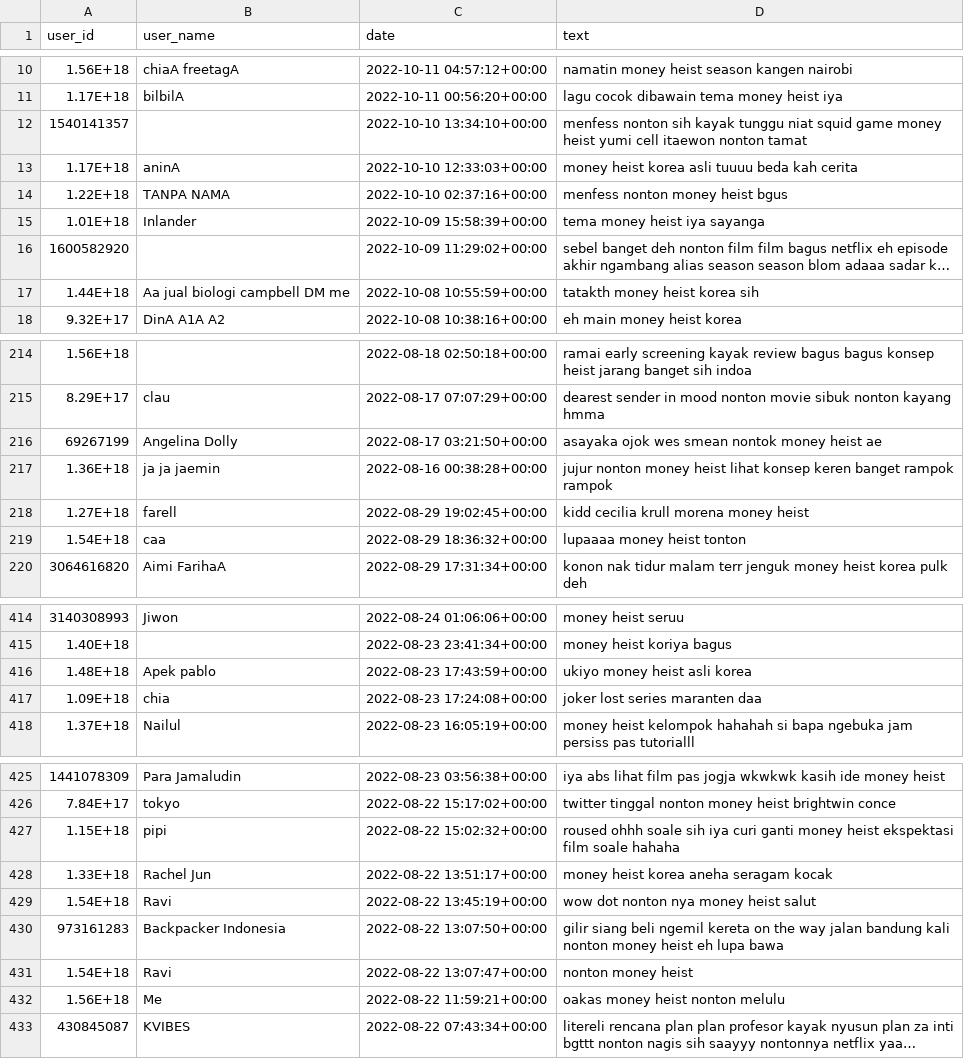
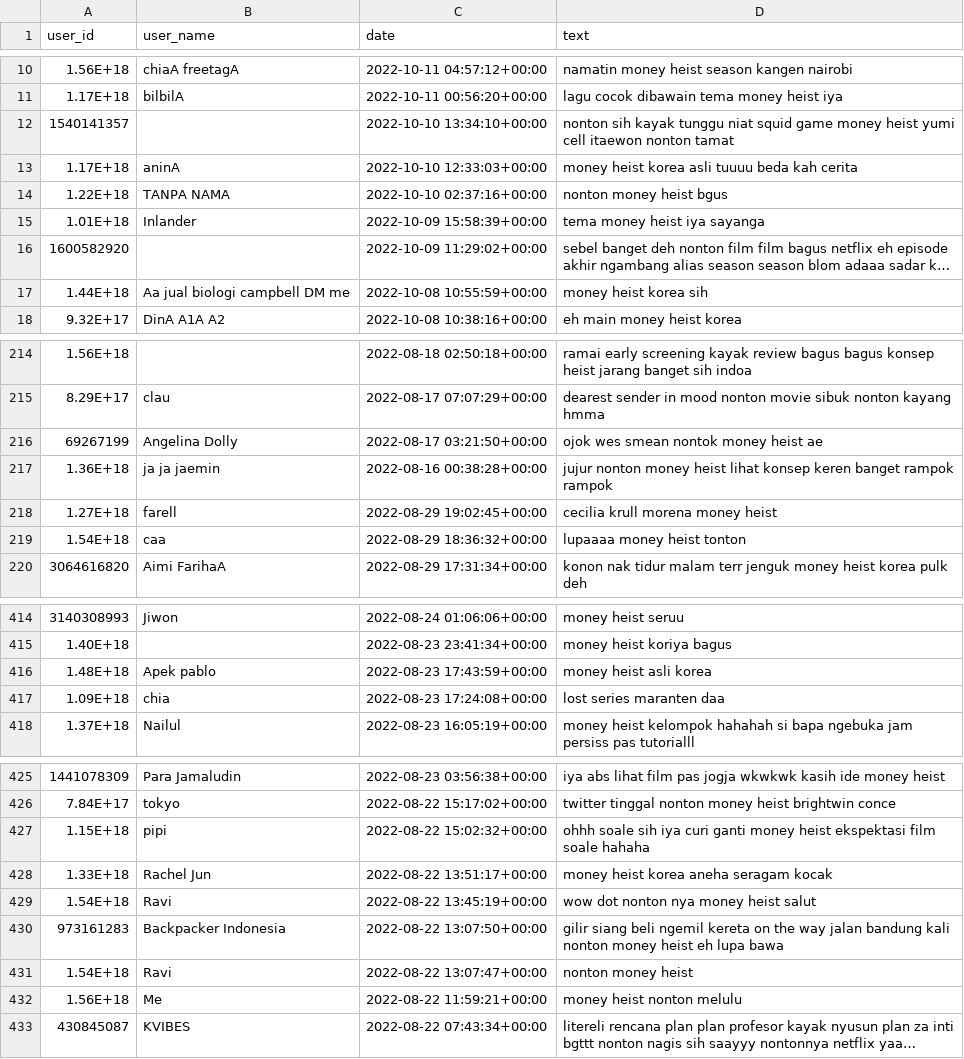
Before and after one commit to Alex-175314127/Sentiment-MKNN, a CSV file: Twitter_fresh/Clean Data/Twitter_clean_1000.csv, drawn as a sheet; only a part is shown, gaps mark what is left out; long unchanged cells end in …; the diff covers the shown part only; the diff names each change by its address in the sheet, - before the commit and + after, or states it on an @@ line.

```diff
--- a/Twitter_fresh/Clean Data/Twitter_clean_1000.csv
+++ b/Twitter_fresh/Clean Data/Twitter_clean_1000.csv
-D12 (text): menfess nonton sih…
+D12 (text): nonton sih…
-D14 (text): menfess nonton money heist bgus
+D14 (text): nonton money heist bgus
-D17 (text): tatakth money heist korea sih
+D17 (text): money heist korea sih
-D216 (text): asayaka ojok wes smean nontok money heist ae
+D216 (text): ojok wes smean nontok money heist ae
-D218 (text): kidd cecilia krull morena money heist
+D218 (text): cecilia krull morena money heist
-D416 (text): ukiyo money heist asli korea
+D416 (text): money heist asli korea
-D417 (text): joker lost series maranten daa
+D417 (text): lost series maranten daa
-D427 (text): roused ohhh soale…
+D427 (text): ohhh soale…
-D432 (text): oakas money heist nonton melulu
+D432 (text): money heist nonton melulu
```
Also changed, not shown: 47 edited cells elsewhere in this file, Twitter_fresh/Clean Data/Twitter_clean_100.csv, Twitter_fresh/Clean Data/Twitter_clean_200.csv, 22 other files.
